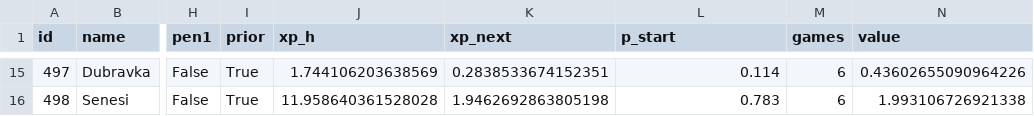
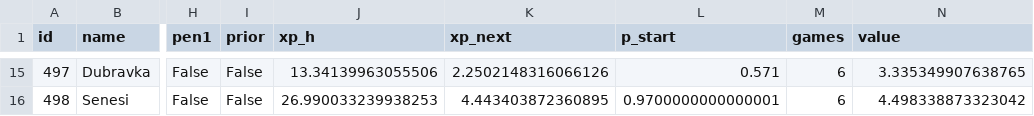
Before and after one commit to alexwijayapost/fpl, a CSV file: fpl-tools/out/squad.csv, drawn as a sheet; only a part is shown, gaps mark what is left out; the diff covers the shown part only; the diff names each change by its address in the sheet, - before the commit and + after, or states it on an @@ line.

```diff
--- a/fpl-tools/out/squad.csv
+++ b/fpl-tools/out/squad.csv
-I15:I16 (prior): True
+I15:I16 (prior): False
-J15 (xp_h): 1.744106203638569
+J15 (xp_h): 13.34139963055506
-K15 (xp_next): 0.2838533674152351
+K15 (xp_next): 2.2502148316066126
-L15 (p_start): 0.114
+L15 (p_start): 0.571
-N15 (value): 0.43602655090964226
+N15 (value): 3.335349907638765
-J16 (xp_h): 11.958640361528028
+J16 (xp_h): 26.990033239938253
-K16 (xp_next): 1.9462692863805198
+K16 (xp_next): 4.443403872360895
-L16 (p_start): 0.783
+L16 (p_start): 0.9700000000000001
-N16 (value): 1.993106726921338
+N16 (value): 4.498338873323042
```
Also changed, not shown: 1 added row, 1 removed row and 62 edited cells elsewhere in this file, fpl-tools/out/projections_total.csv, 5 other files.
